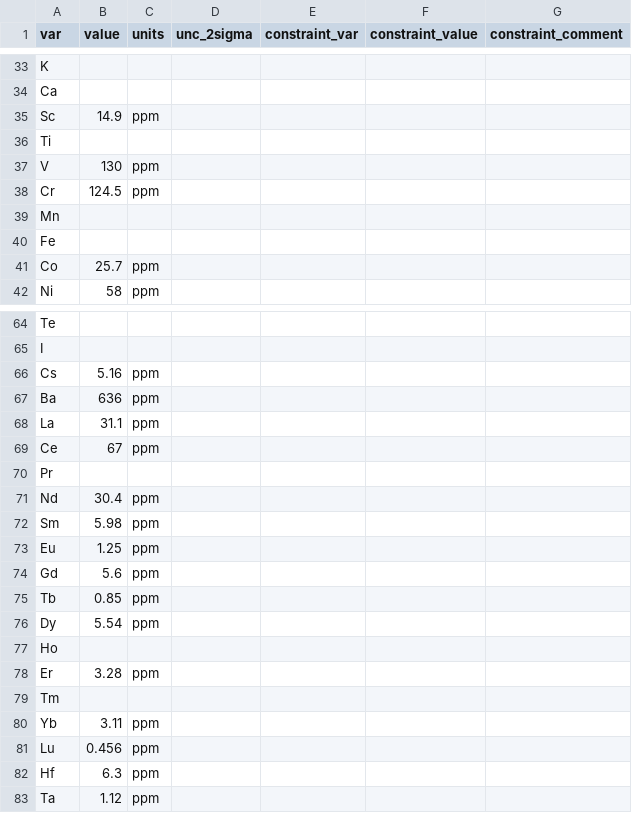
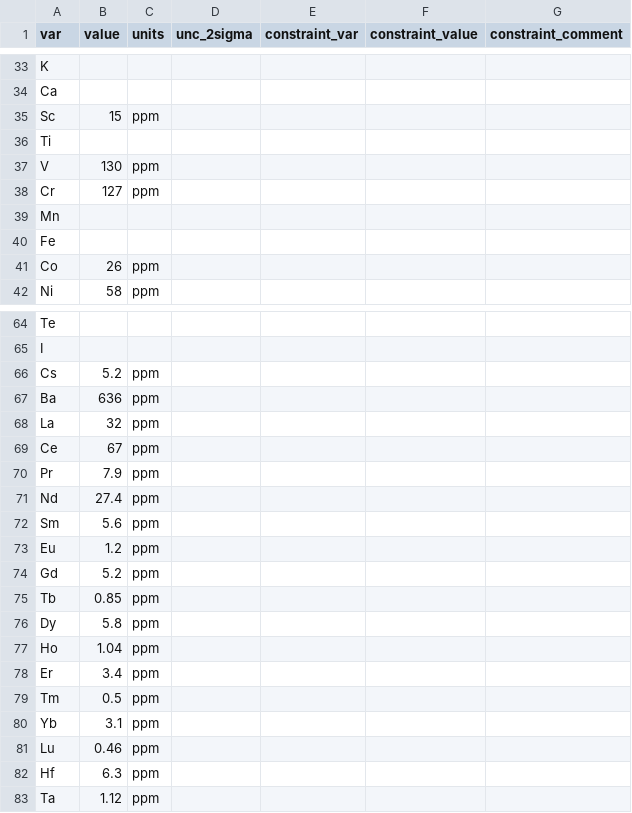
Before and after one commit to morganjwilliams/pyrolite, a CSV file: pyrolite/data/geochem/refcomp/NASC_Gromet1984.csv, drawn as a sheet; only a part is shown, gaps mark what is left out; the diff covers the shown part only.

Commit message:
fixed NASC 2984

```diff
--- a/pyrolite/data/geochem/refcomp/NASC_Gromet1984.csv
+++ b/pyrolite/data/geochem/refcomp/NASC_Gromet1984.csv
@@ -34,9 +34,9 @@ K,,,,,,
 Ca,,,,,,
-Sc,14.9,ppm,,,,
+Sc,15,ppm,,,,
 Ti,,,,,,
 V,130,ppm,,,,
-Cr,124.5,ppm,,,,
+Cr,127,ppm,,,,
 Mn,,,,,,
 Fe,,,,,,
-Co,25.7,ppm,,,,
+Co,26,ppm,,,,
 Ni,58,ppm,,,,
@@ -65,18 +65,18 @@ Te,,,,,,
 I,,,,,,
-Cs,5.16,ppm,,,,
+Cs,5.2,ppm,,,,
 Ba,636,ppm,,,,
-La,31.1,ppm,,,,
+La,32,ppm,,,,
 Ce,67,ppm,,,,
-Pr,,,,,,
-Nd,30.4,ppm,,,,
-Sm,5.98,ppm,,,,
-Eu,1.25,ppm,,,,
-Gd,5.6,ppm,,,,
+Pr,7.9,ppm,,,,
+Nd,27.4,ppm,,,,
+Sm,5.6,ppm,,,,
+Eu,1.2,ppm,,,,
+Gd,5.2,ppm,,,,
 Tb,0.85,ppm,,,,
-Dy,5.54,ppm,,,,
-Ho,,,,,,
-Er,3.28,ppm,,,,
-Tm,,,,,,
-Yb,3.11,ppm,,,,
-Lu,0.456,ppm,,,,
+Dy,5.8,ppm,,,,
+Ho,1.04,ppm,,,,
+Er,3.4,ppm,,,,
+Tm,0.5,ppm,,,,
+Yb,3.1,ppm,,,,
+Lu,0.46,ppm,,,,
 Hf,6.3,ppm,,,,
```
Also changed, not shown: 4 edited cells elsewhere in this file.
